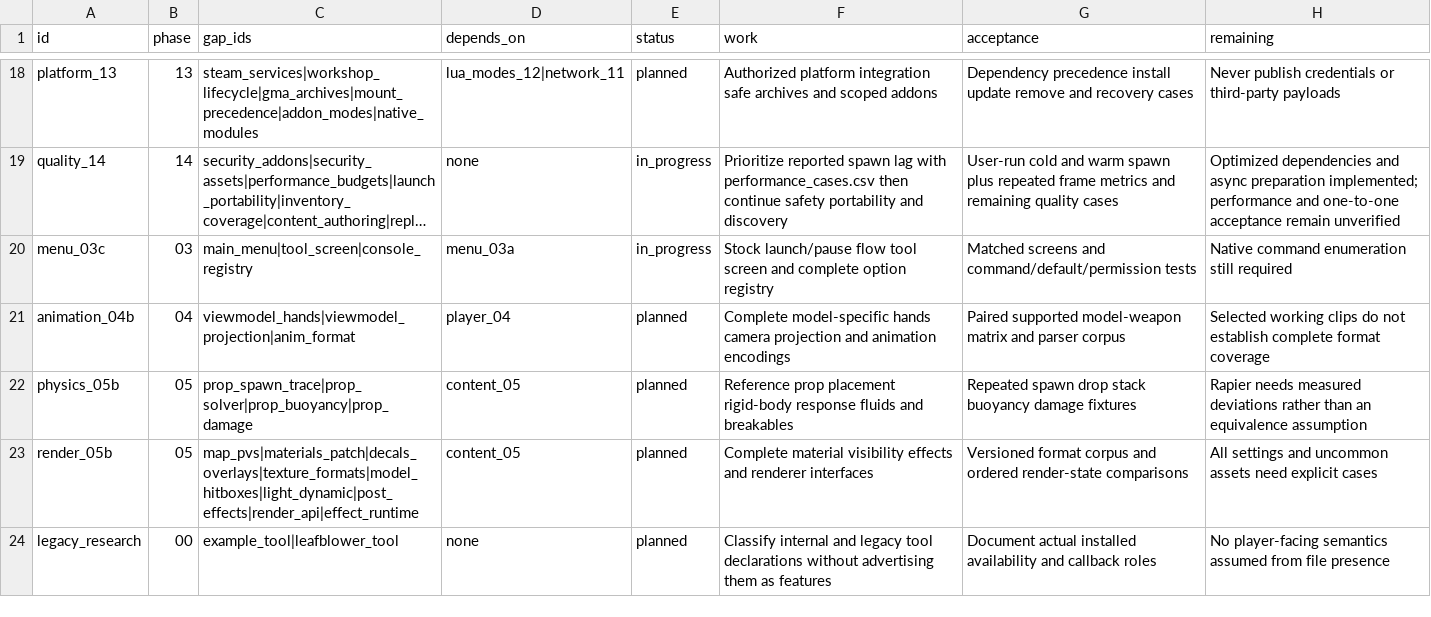
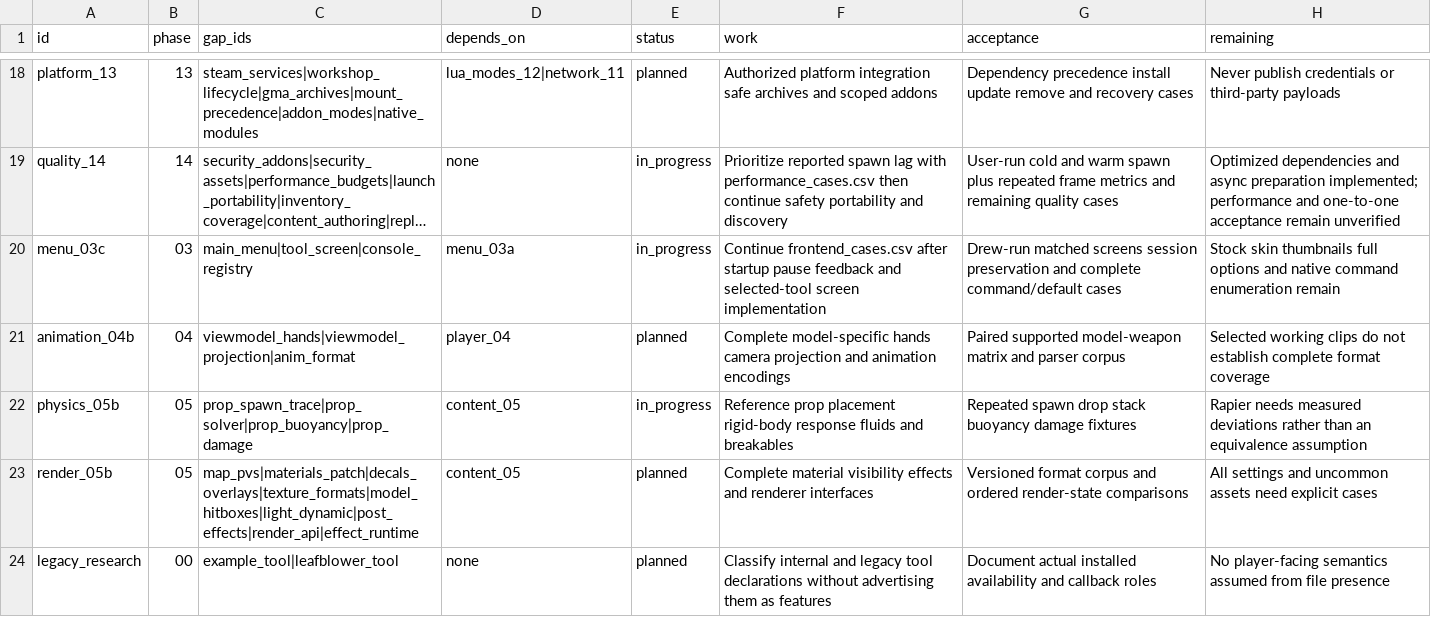
Before and after one commit to phoenixfire808/rust-sandbox, a CSV file: sheets/work_queue.csv, drawn as a sheet; only a part is shown, gaps mark what is left out; long unchanged cells end in …; the diff names each change by its address in the sheet, - before the commit and + after, or states it on an @@ line.

```diff
--- a/sheets/work_queue.csv
+++ b/sheets/work_queue.csv
-F20 (work): Stock launch/pause flow tool screen and complete option registry
+F20 (work): Continue frontend_cases.csv after startup pause feedback and selected-tool screen implementation
-G20 (acceptance): Matched screens and command/default/permission tests
+G20 (acceptance): Drew-run matched screens session preservation and complete command/default cases
-H20 (remaining): Native command enumeration still required
+H20 (remaining): Stock skin thumbnails full options and native command enumeration remain
-E22 (status): planned
+E22 (status): in_progress
```
Also changed, not shown: sheets/parity_gaps.csv, 20 other files.
